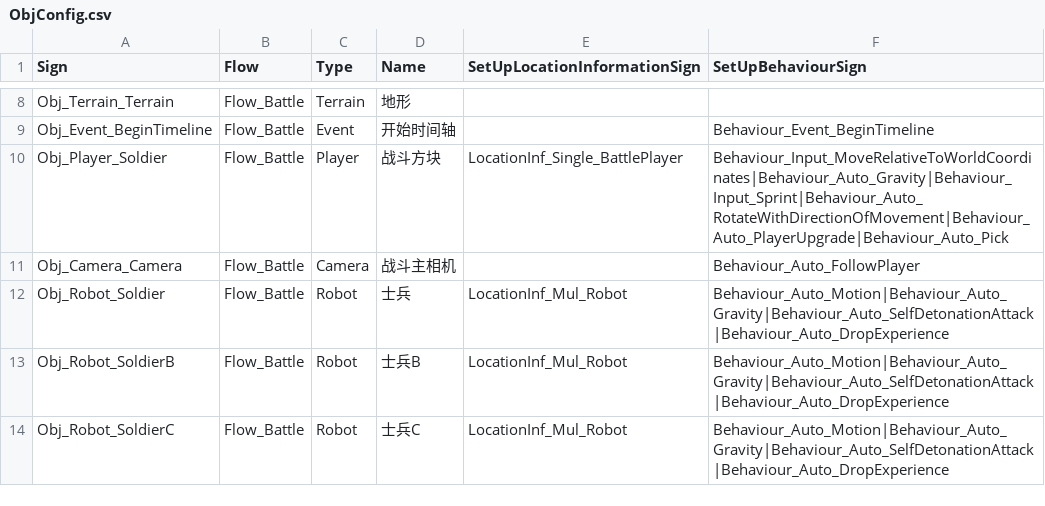
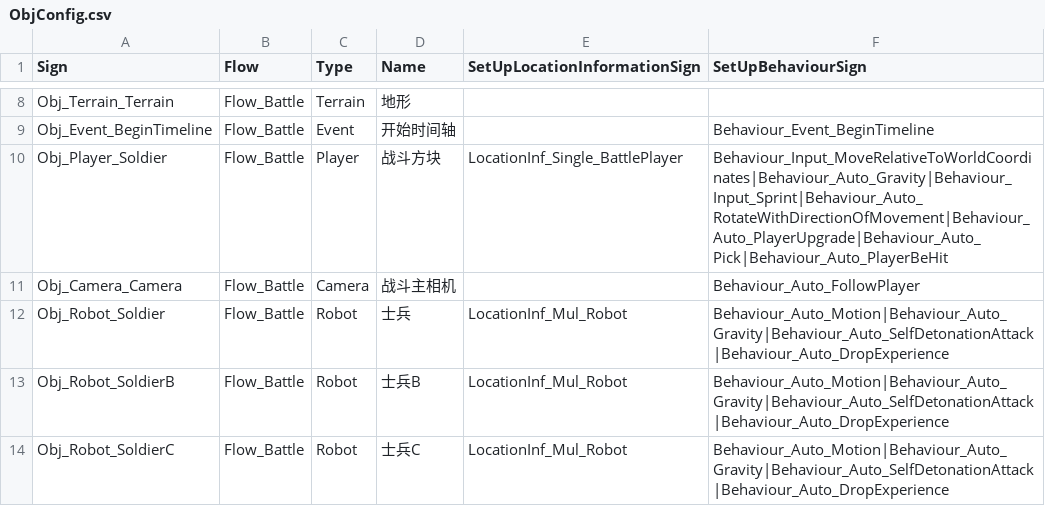
Before and after one commit to WH961230/YiSa, a CSV file: Assets/StreamingAssets/Csv/ObjConfig.csv, drawn as a sheet; only a part is shown, gaps mark what is left out.

```diff
--- a/Assets/StreamingAssets/Csv/ObjConfig.csv
+++ b/Assets/StreamingAssets/Csv/ObjConfig.csv
@@ -9,3 +9,3 @@ Obj_Terrain_Terrain,Flow_Battle,Terrain,地形,,
 Obj_Event_BeginTimeline,Flow_Battle,Event,开始时间轴,,Behaviour_Event_BeginTimeline
-Obj_Player_Soldier,Flow_Battle,Player,战斗方块,LocationInf_Single_BattlePlayer,Behaviour_Input_MoveRelativeToWorldCoordinates|Behaviour_Auto_Gravity|Behaviour_Input_Sprint|Behaviour_Auto_RotateWithDirectionOfMovement|Behaviour_Auto_PlayerUpgrade|Behaviour_Auto_Pick
+Obj_Player_Soldier,Flow_Battle,Player,战斗方块,LocationInf_Single_BattlePlayer,Behaviour_Input_MoveRelativeToWorldCoordinates|Behaviour_Auto_Gravity|Behaviour_Input_Sprint|Behaviour_Auto_RotateWithDirectionOfMovement|Behaviour_Auto_PlayerUpgrade|Behaviour_Auto_Pick|Behaviour_Auto_PlayerBeHit
 Obj_Camera_Camera,Flow_Battle,Camera,战斗主相机,,Behaviour_Auto_FollowPlayer
```
Also changed, not shown: Assets/StreamingAssets/Csv/BehaviourConfig.csv, Assets/StreamingAssets/Csv/BehaviourGenerate.csv, 2 other files.
